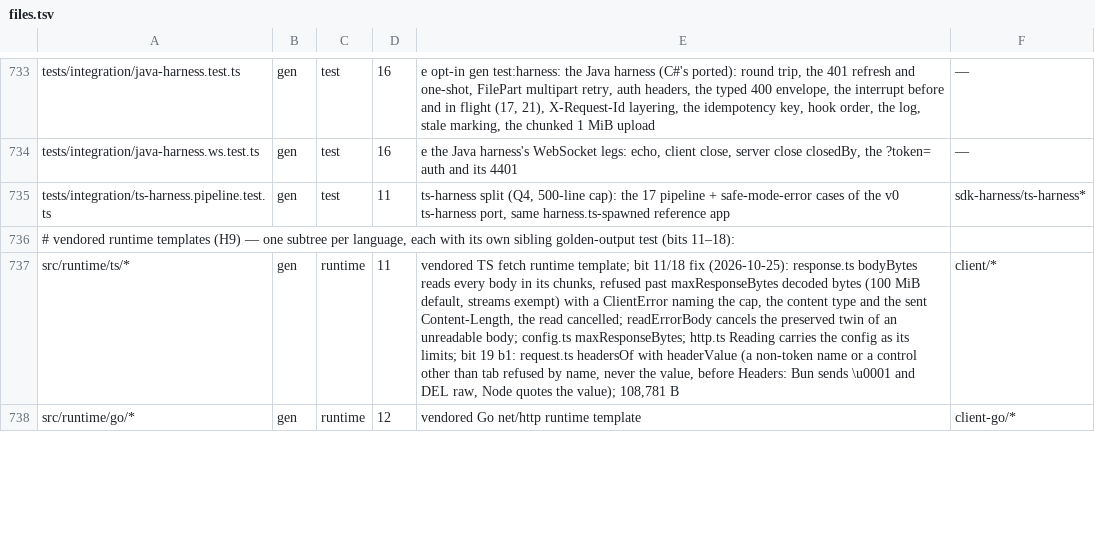
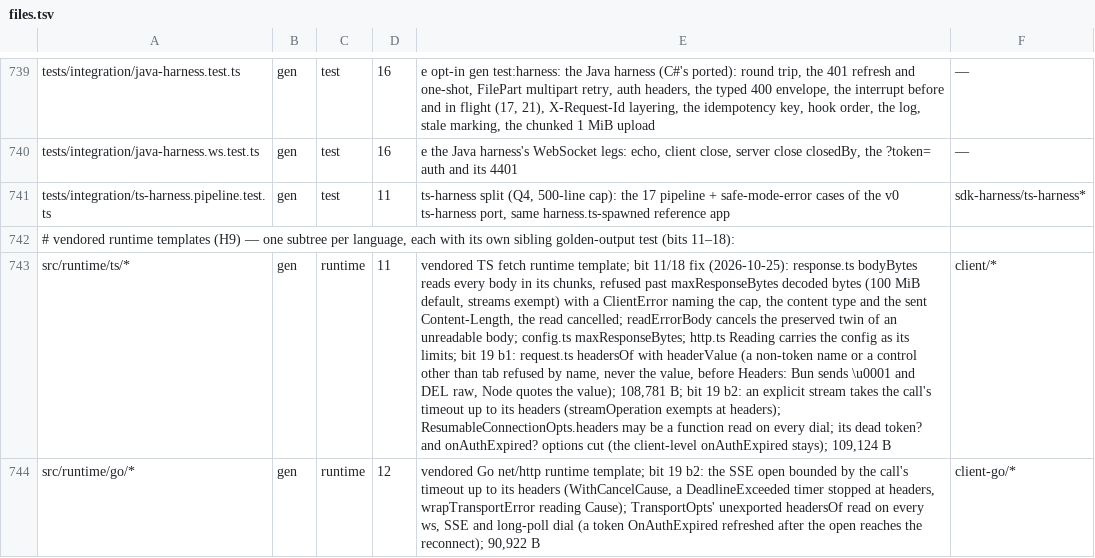
Before and after one commit to workerstack/backend, a TSV file: blueprint/files.tsv, drawn as a sheet; only a part is shown, gaps mark what is left out; addresses are those after the commit; the diff covers the shown part only; the diff names each change by its address in the sheet, - before the commit and + after, or states it on an @@ line.

Commit message:
fix(gen): bit 19 b2 — a timeout bounds a stream's open; realtime dials read the live token
A server that accepted an event stream and held its headers held the call
until the caller cancelled it in Go, Rust, Python and TS's explicit stream
path. The call's timeout now bounds a stream up to its headers, as C#,
Java and TS's auto path already did, and never its events: a silence
mid-stream longer than the timeout is still kept.

Go's realtime connection dialed every reconnect with the token it was
built with, so a token OnAuthExpired refreshed later never reached it; each
dial now reads the client's current headers. TS's resumable connection
takes headers as a function read on every dial, and its two options
nothing ever read, token and onAuthExpired, are removed: the client's
onAuthExpired is the one refresh hook.

```diff
--- a/blueprint/files.tsv
+++ b/blueprint/files.tsv
-E743: …value); 108,781 B
+E743: …value); 108,781 B; bit 19 b2: an explicit stream takes the call's timeout up to its headers (streamOperation exempts at headers); ResumableConnectionOpts.headers may be a function read on every dial; its dead token? and onAuthExpired? options cut (the client-level onAuthExpired stays); 109,124 B
-E744: …net/http runtime template
+E744: …net/http runtime template; bit 19 b2: the SSE open bounded by the call's timeout up to its headers (WithCancelCause, a DeadlineExceeded timer stopped at headers, wrapTransportError reading Cause); TransportOpts' unexported headersOf read on every ws, SSE and long-poll dial (a token OnAuthExpired refreshed after the open reaches the reconnect); 90,922 B
```
Also changed, not shown: 6 added rows and 4 edited cells elsewhere in this file, 24 other files.
